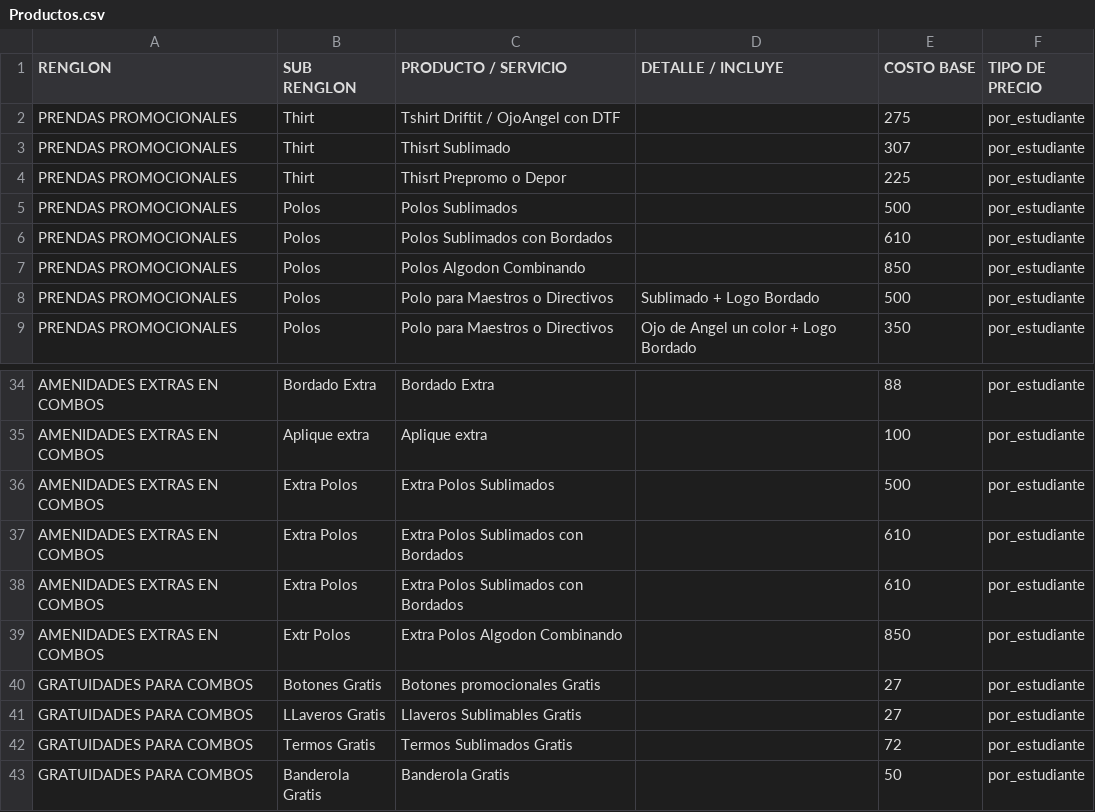
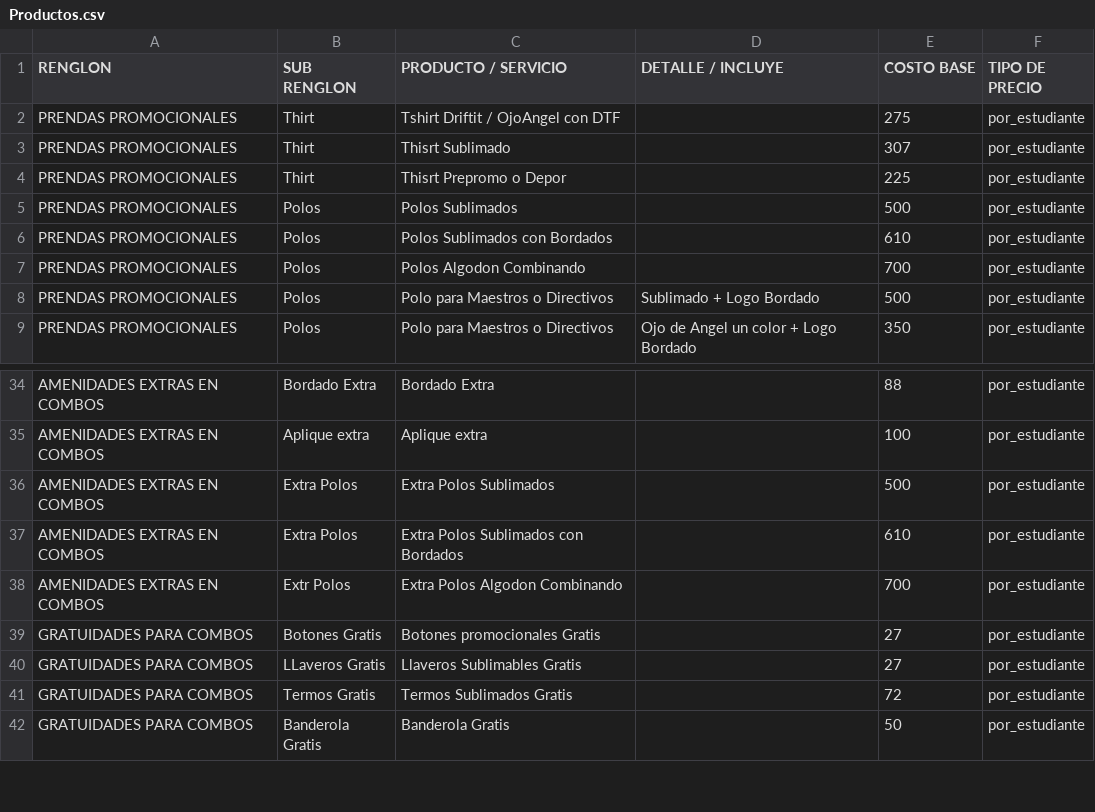
Before and after one commit to moisesgross37/proyecto-gestion, a CSV file: Productos.csv, drawn as a sheet; only a part is shown, gaps mark what is left out.

Commit message:
Update Productos.csv

```diff
--- a/Productos.csv
+++ b/Productos.csv
@@ -6,3 +6,3 @@ PRENDAS PROMOCIONALES,Polos,Polos Sublimados,,500,por_estudiante
 PRENDAS PROMOCIONALES,Polos,Polos Sublimados con Bordados,,610,por_estudiante
-PRENDAS PROMOCIONALES,Polos,Polos Algodon Combinando,,850,por_estudiante
+PRENDAS PROMOCIONALES,Polos,Polos Algodon Combinando,,700,por_estudiante
 PRENDAS PROMOCIONALES,Polos,Polo para Maestros o Directivos,Sublimado + Logo Bordado,500,por_estudiante
@@ -37,4 +37,3 @@ AMENIDADES EXTRAS EN COMBOS,Extra Polos,Extra Polos Sublimados,,500,por_estudian
 AMENIDADES EXTRAS EN COMBOS,Extra Polos,Extra Polos Sublimados con Bordados,,610,por_estudiante
-AMENIDADES EXTRAS EN COMBOS,Extra Polos,Extra Polos Sublimados con Bordados,,610,por_estudiante
-AMENIDADES EXTRAS EN COMBOS, Extr Polos,Extra Polos Algodon Combinando,,850,por_estudiante
+AMENIDADES EXTRAS EN COMBOS, Extr Polos,Extra Polos Algodon Combinando,,700,por_estudiante
 GRATUIDADES PARA COMBOS,Botones Gratis,Botones promocionales Gratis,,27,por_estudiante
```
